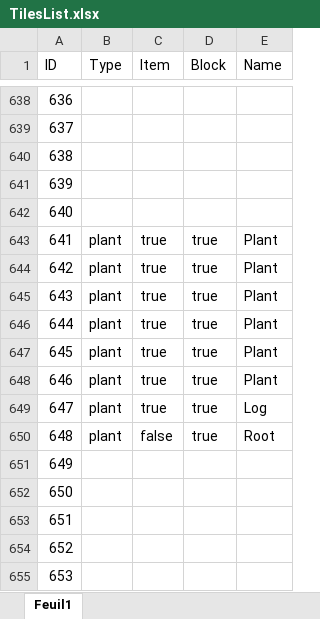
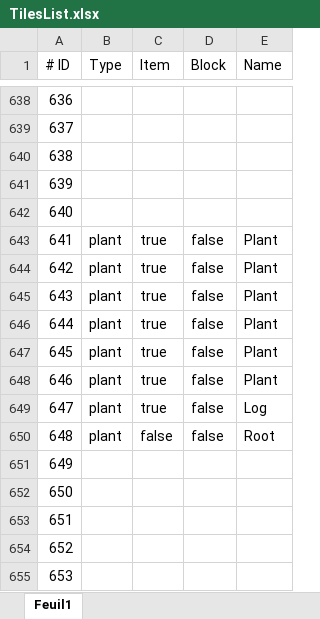
Before and after one commit to Djoulzy/ZUMBY, an Excel workbook: data/TilesList.xlsx, sheet Feuil1, drawn as a sheet; only a part is shown, gaps mark what is left out; values as stored, in another font and other column widths than the file's, no borders; the diff names each change by its address in the sheet, - before the commit and + after, or states it on an @@ line.

```diff
--- a/data/TilesList.xlsx (sheet Feuil1)
+++ b/data/TilesList.xlsx (sheet Feuil1)
-A1: ID
+A1: # ID
-D643:D650 (Block): true
+D643:D650 (Block): false
```
Also changed, not shown: 5 other files.
